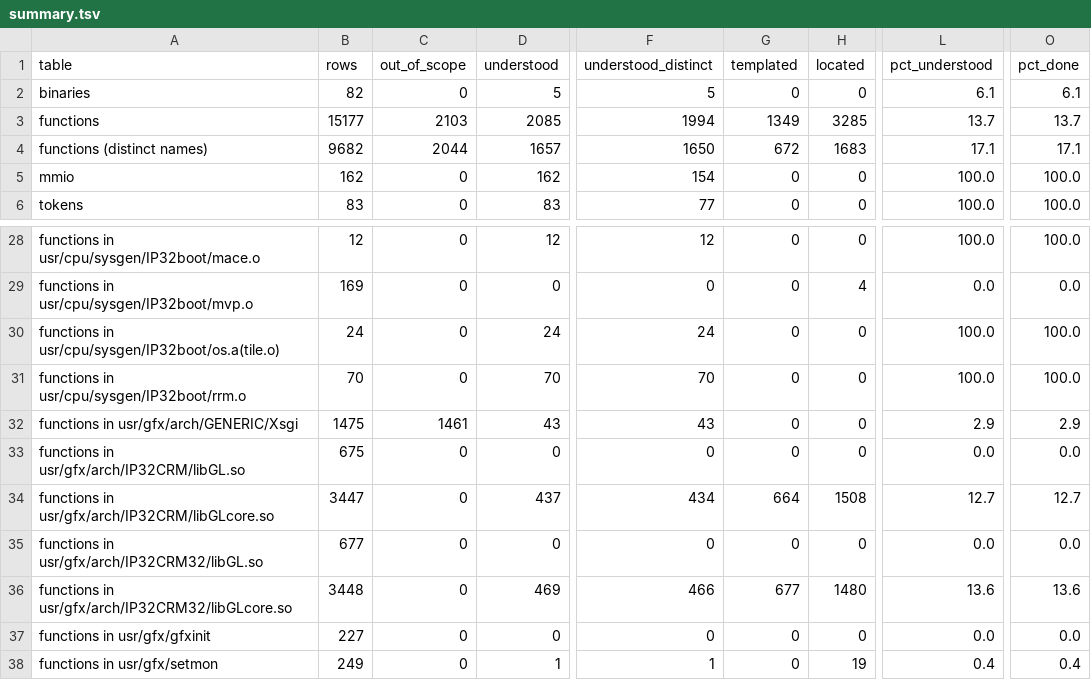
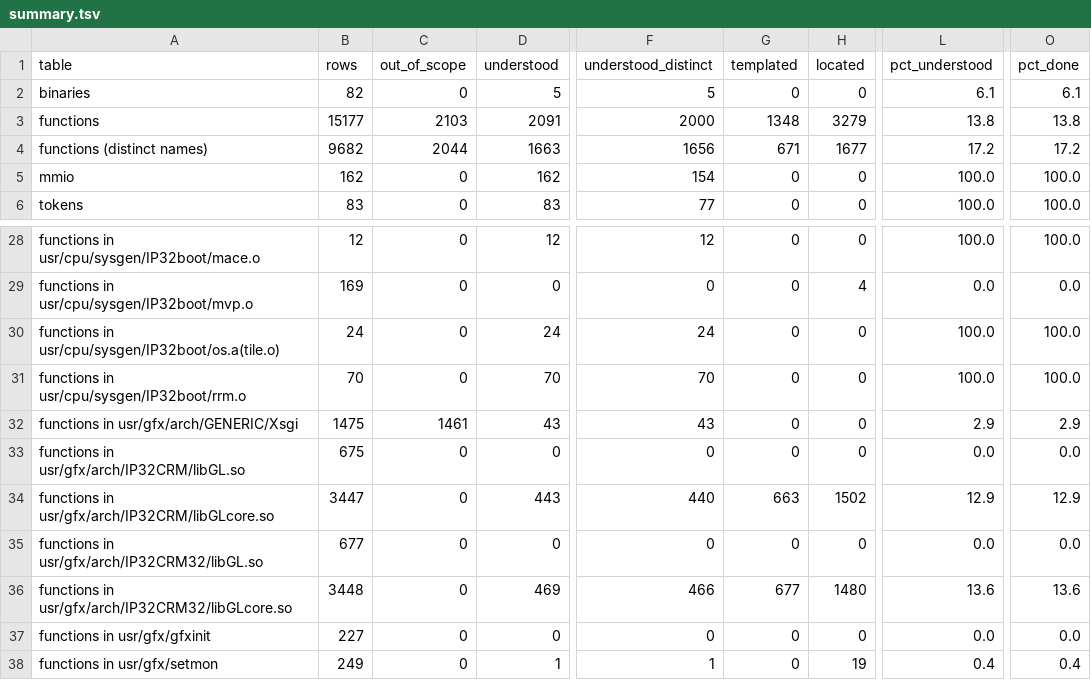
Before and after one commit to jamesbraid/crime, a TSV file: docs/inventory/summary.tsv, drawn as a sheet; only a part is shown, gaps mark what is left out; the diff names each change by its address in the sheet, - before the commit and + after, or states it on an @@ line.

Commit message:
docs: confirm o32 sibling sample-implementation entries in an unpublished source file
Read the first twelve o32 display-list entries in full against the
public an unpublished source file source: NewList, EndList, the compile and execute
forms of CallList and CallLists, the immediate and list-compile forms
of CallList and CallLists, and the compile-and-execute DrawArraysEXT,
DrawElements, DrawRangeElements and ArrayElementEXT. Each body makes
the same calls in the public order.

The entries now name where the shipped code differs: the word at
0x1048 selects the dispatch table source, a procedure at context
+11780 is called where the public body makes no call, and the bodies
call the exported EXT names where the public source uses the base
names. The list-compile opcode stores are the values 0 and 1, where
the public source uses constants this tree does not define.

```diff
--- a/docs/inventory/summary.tsv
+++ b/docs/inventory/summary.tsv
-D3 (understood): 2085
+D3 (understood): 2091
-F3 (understood_distinct): 1994
+F3 (understood_distinct): 2000
-G3 (templated): 1349
+G3 (templated): 1348
-H3 (located): 3285
+H3 (located): 3279
-L3 (pct_understood): 13.7
+L3 (pct_understood): 13.8
-O3 (pct_done): 13.7
+O3 (pct_done): 13.8
-D4 (understood): 1657
+D4 (understood): 1663
-F4 (understood_distinct): 1650
+F4 (understood_distinct): 1656
-G4 (templated): 672
+G4 (templated): 671
-H4 (located): 1683
+H4 (located): 1677
-L4 (pct_understood): 17.1
+L4 (pct_understood): 17.2
-O4 (pct_done): 17.1
+O4 (pct_done): 17.2
-D34 (understood): 437
+D34 (understood): 443
-F34 (understood_distinct): 434
+F34 (understood_distinct): 440
-G34 (templated): 664
+G34 (templated): 663
-H34 (located): 1508
+H34 (located): 1502
-L34 (pct_understood): 12.7
+L34 (pct_understood): 12.9
-O34 (pct_done): 12.7
+O34 (pct_done): 12.9
```
Also changed, not shown: 3 other files.
